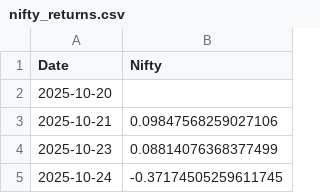
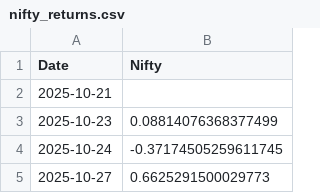
Before and after one commit to rahuly3108/Stock_pyodide, a CSV file: nifty_returns.csv, drawn as a sheet; only a part is shown; the shorter side is filled out with more unchanged rows.

```diff
--- a/nifty_returns.csv
+++ b/nifty_returns.csv
@@ -1,4 +1,3 @@
 Date,Nifty
-2025-10-20,
-2025-10-21,0.09847568259027106
+2025-10-21,
 2025-10-23,0.08814076368377499
```
Also changed, not shown: nifty_returns_without.csv, stock_prt_chng.csv, 1 other file.
